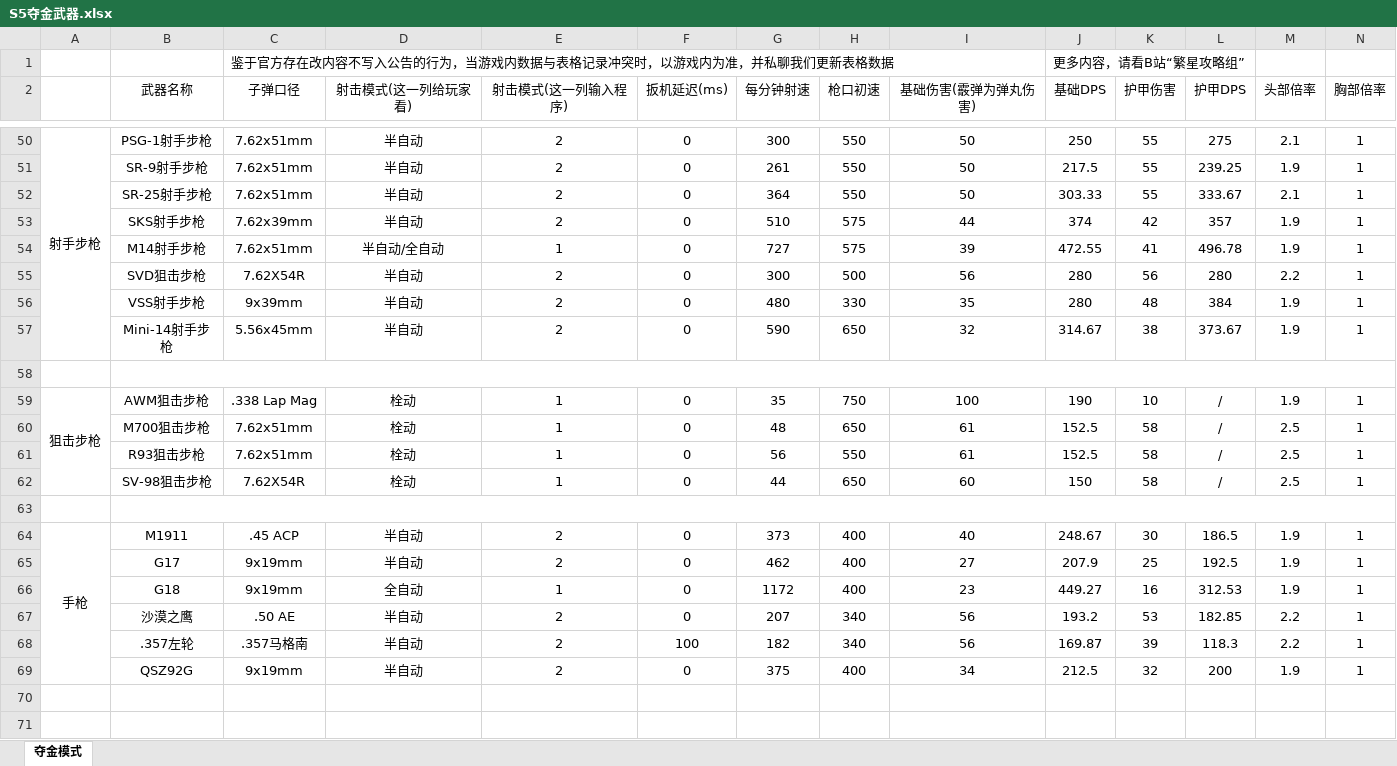
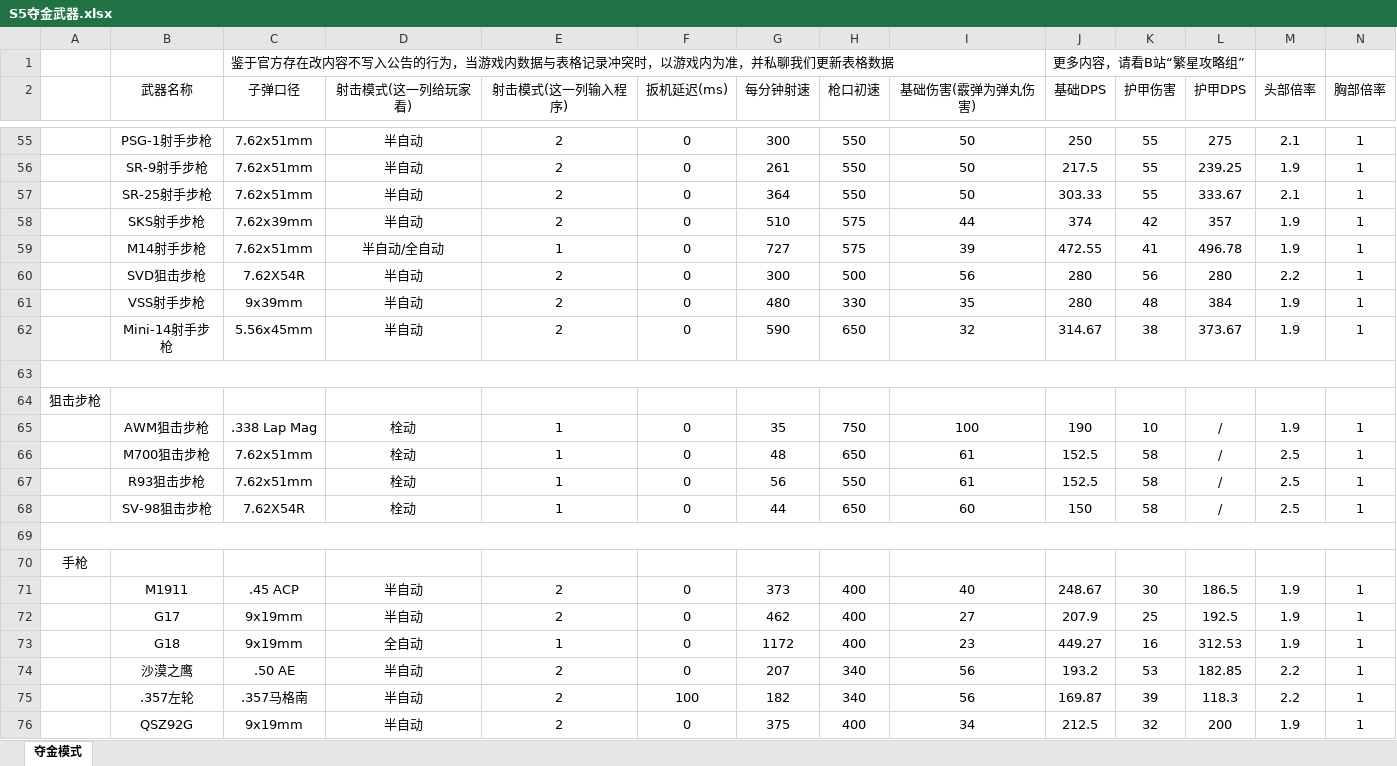
Before and after one commit to StarryNightSquad/Delta-Force, an Excel workbook: 夺金伤害计算模拟/通用武器/S5夺金武器.xlsx, sheet 夺金模式, drawn as a sheet; only a part is shown, gaps mark what is left out; values as stored, in another font and other column widths than the file's, no borders; removed rows and columns are numbered as before the commit, all else as after; rows hold the shown columns only; the diff covers the shown part only; the diff names each change by its address in the sheet, - before the commit and + after, or states it on an @@ line.

```diff
--- a/夺金伤害计算模拟/通用武器/S5夺金武器.xlsx (sheet 夺金模式)
+++ b/夺金伤害计算模拟/通用武器/S5夺金武器.xlsx (sheet 夺金模式)
-A55: 射手步枪
+A55: (empty)
-A50:A57 merged
+A63:AA63 merged
-B58:AA58 merged
+row 64: 狙击步枪
-A65: 狙击步枪
+A65: (empty)
-A59:A62 merged
+A69:AA69 merged
-B63:AA63 merged
+row 70: 手枪
-A71: 手枪
+A71: (empty)
-A64:A69 merged
```
Also changed, not shown: 5 added rows, 5 edited cells and merged cells elsewhere in this sheet, formulas that keep their value.
